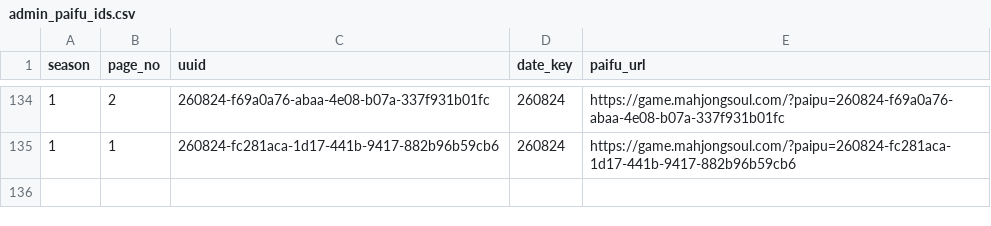
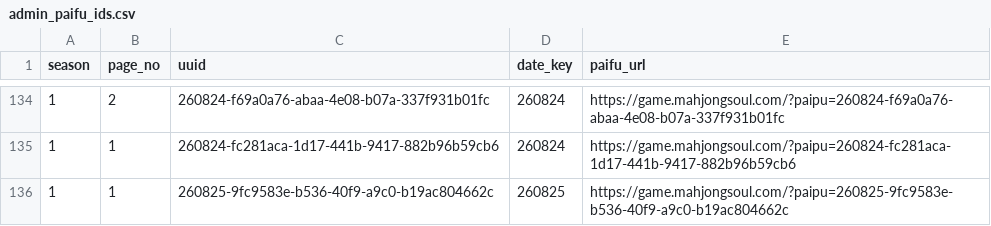
Before and after one commit to saint-chinu/majsoul-league, a CSV file: data/new/admin_paifu_ids.csv, drawn as a sheet; only a part is shown, gaps mark what is left out; the diff names each change by its address in the sheet, - before the commit and + after, or states it on an @@ line.

Commit message:
Refresh previous league season

```diff
--- a/data/new/admin_paifu_ids.csv
+++ b/data/new/admin_paifu_ids.csv
+row 136: 1 | 1 | 260825-9fc9583e-b536-40f9-a9c0-b19ac804662c | 260825 | https://game.mahjongsoul.com/?paipu=260825-9fc9583e-b536-40f9-a9c0-b19ac804662c
```
Also changed, not shown: data/new/admin_paifu_ids_new_season1.csv, 32 other files.
